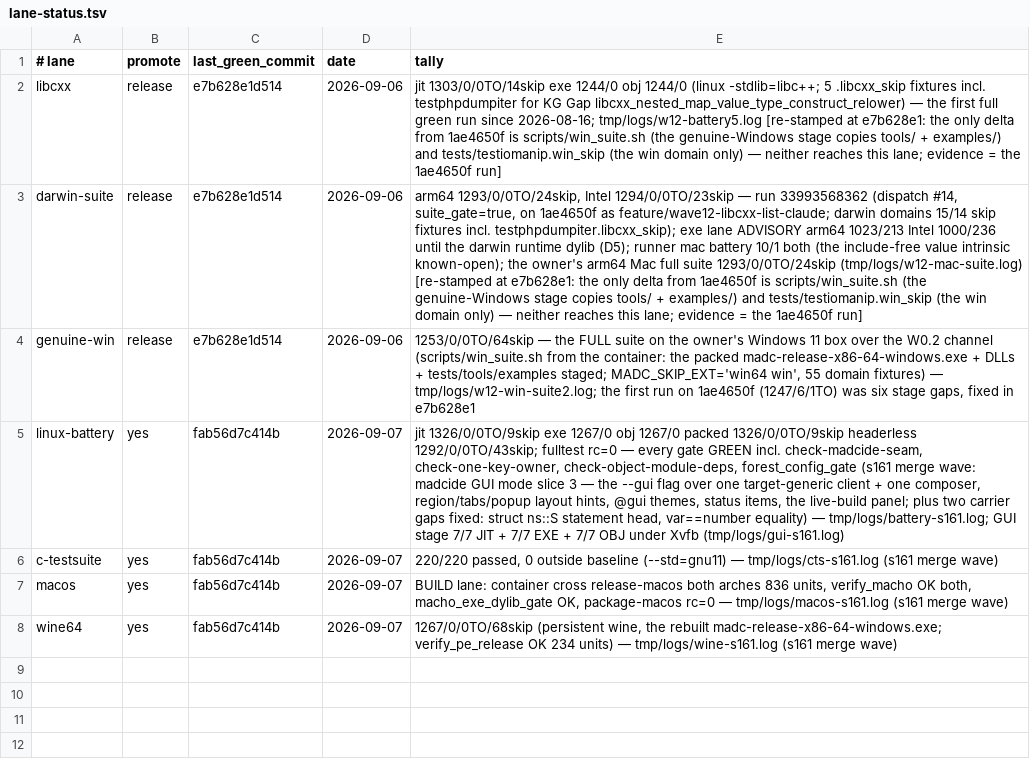
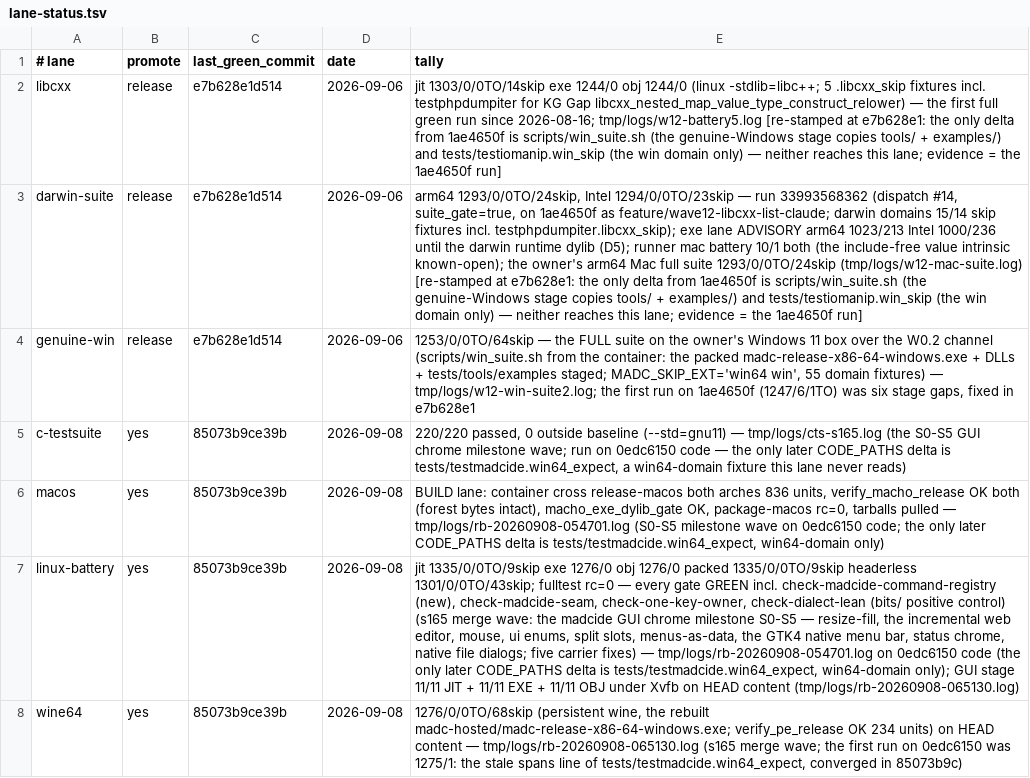
Before and after one commit to derekbsnider/madc, a TSV file: docs/lane-status.tsv, drawn as a sheet; removed rows and columns are numbered as before the commit, all else as after; the diff names each change by its address in the sheet, - before the commit and + after, or states it on an @@ line.

Commit message:
docs(test-status,lanes): the s165 merge-wave battery — JIT 1335/0/0/9, EXE 1276/0, OBJ 1276/0, packed 1335/0/0/9, headerless 1301/0/0/43, GUI 11/11 x3, wine64 1276/0/68skip, c-testsuite 220/220, macOS cross 836 units both; the four develop lanes recorded at 85073b9c

```diff
--- a/docs/lane-status.tsv
+++ b/docs/lane-status.tsv
-row 5: linux-battery | yes | fab56d7c414b | 2026-09-07 | jit 1326/0/0TO/9skip exe 1267/0 obj 1267/0 packed 1326/0/0TO/9skip headerless 1292/0/0TO/43skip; fulltest rc=0 — every gate GREEN incl. check-madcide-seam, check-one-key-owner, check-object-module-deps, forest_config_gate (s161 merge wave: madcide GUI mode slice 3 — the --gui flag over one target-generic client + one composer, region/tabs/popup layout hints, @gui themes, status items, the live-build panel; plus two carrier gaps fixed: struct ns::S statement head, var==number equality) — tmp/logs/battery-s161.log; GUI stage 7/7 JIT + 7/7 EXE + 7/7 OBJ under Xvfb (tmp/logs/gui-s161.log)
-C5:C6 (last_green_commit): fab56d7c414b
+C5:C6 (last_green_commit): 85073b9ce39b
-D5:D6 (date): 2026-09-07
+D5:D6 (date): 2026-09-08
-E5 (tally): …(--std=gnu11) — tmp/logs/cts-s161.log (s161 merge wave)
+E5 (tally): …(--std=gnu11) — tmp/logs/cts-s165.log (the S0-S5 GUI chrome milestone wave; run on 0edc6150 code — the only later CODE_PATHS delta is tests/testmadcide.win64_expect, a win64-domain fixture this lane never reads)
-E6 (tally): …836 units, verify_macho OK both, macho_exe_dylib_gate OK, package-macos rc=0 — tmp/logs/macos-s161.log (s161 merge wave)
+E6 (tally): …836 units, verify_macho_release OK both (forest bytes intact), macho_exe_dylib_gate OK, package-macos rc=0, tarballs pulled — tmp/logs/rb-20260908-054701.log (S0-S5 milestone wave on 0edc6150 code; the only later CODE_PATHS delta is tests/testmadcide.win64_expect, win64-domain only)
+row 7: linux-battery | yes | 85073b9ce39b | 2026-09-08 | jit 1335/0/0TO/9skip exe 1276/0 obj 1276/0 packed 1335/0/0TO/9skip headerless 1301/0/0TO/43skip; fulltest rc=0 — every gate GREEN incl. check-madcide-command-registry (new), check-madcide-seam, check-one-key-owner, check-dialect-lean (bits/ positive control) (s165 merge wave: the madcide GUI chrome milestone S0-S5 — resize-fill, the incremental web editor, mouse, ui enums, split slots, menus-as-data, the GTK4 native menu bar, status chrome, native file dialogs; five carrier fixes) — tmp/logs/rb-20260908-054701.log on 0edc6150 code (the only later CODE_PATHS delta is tests/testmadcide.win64_expect, win64-domain only); GUI stage 11/11 JIT + 11/11 EXE + 11/11 OBJ under Xvfb on HEAD content (tmp/logs/rb-20260908-065130.log)
-C8 (last_green_commit): fab56d7c414b
+C8 (last_green_commit): 85073b9ce39b
-D8 (date): 2026-09-07
+D8 (date): 2026-09-08
-E8 (tally): 1267/0/0TO/68skip (persistent wine, the rebuilt madc-release-x86-64-windows.exe; verify_pe_release OK 234 units) — tmp/logs/wine-s161.log (s161 merge wave)
+E8 (tally): 1276/0/0TO/68skip (persistent wine, the rebuilt madc-hosted/madc-release-x86-64-windows.exe; verify_pe_release OK 234 units) on HEAD content — tmp/logs/rb-20260908-065130.log (s165 merge wave; the first run on 0edc6150 was 1275/1: the stale spans line of tests/testmadcide.win64_expect, converged in 85073b9c)
```
Also changed, not shown: 1 other file.
